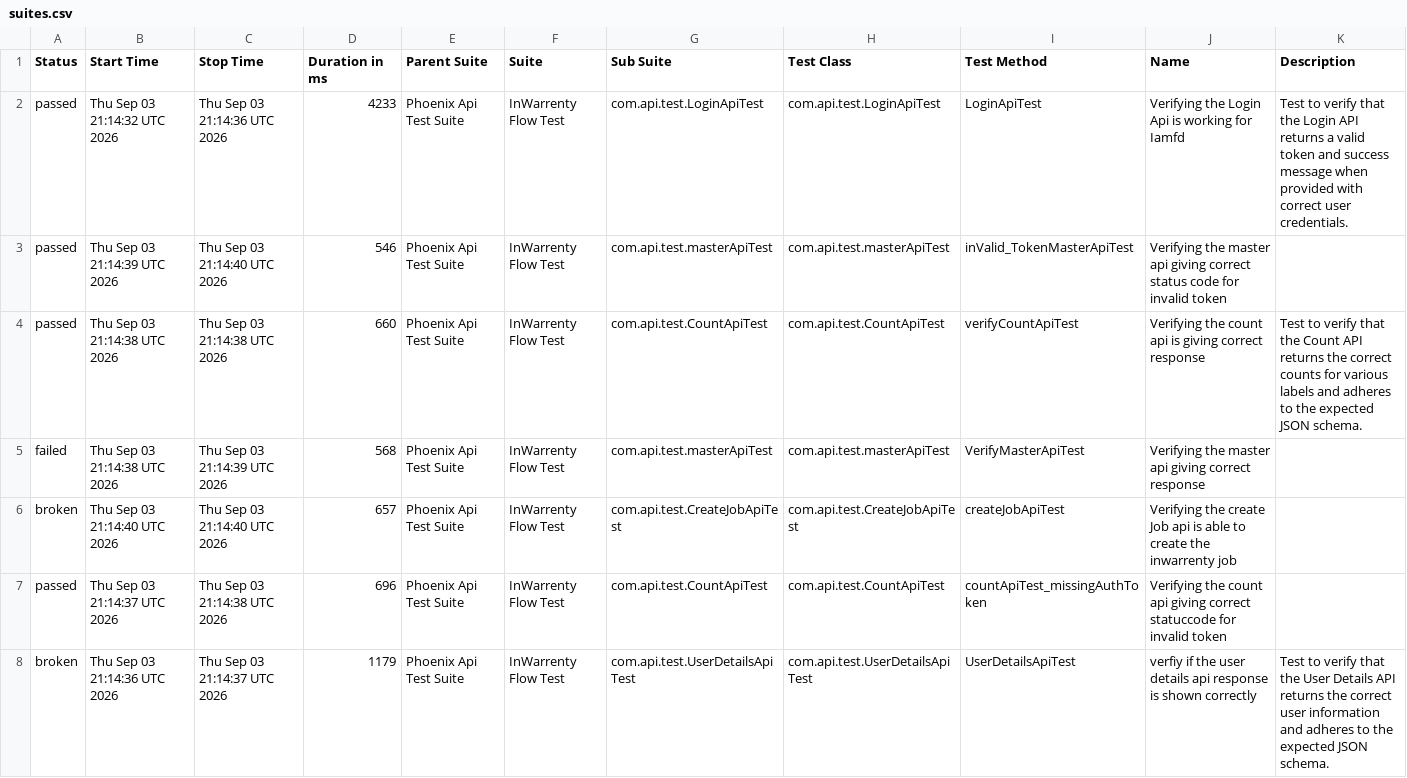
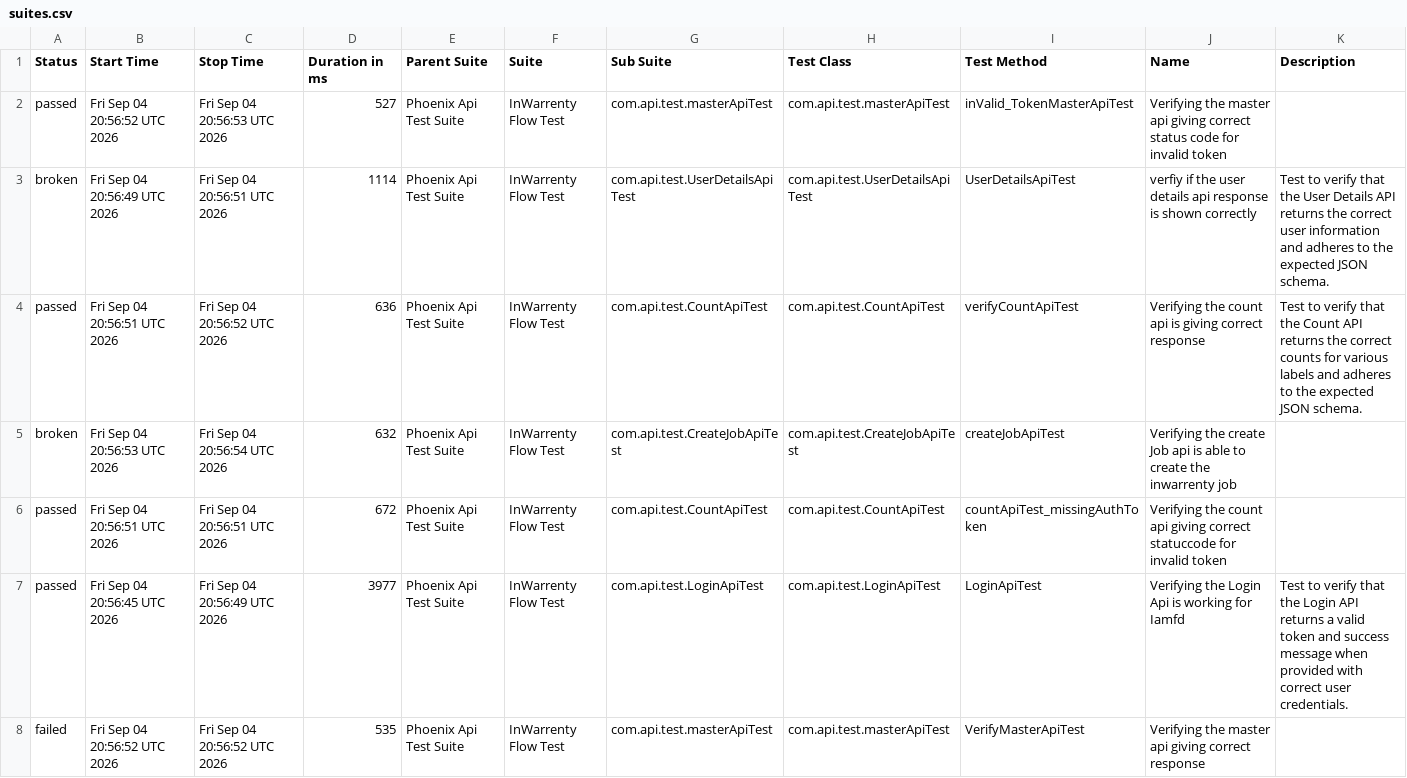
Before and after one commit to ganeshbs98/UI_APIFrameWork, a CSV file: data/suites.csv, drawn as a sheet.

```diff
--- a/data/suites.csv
+++ b/data/suites.csv
@@ -1,8 +1,8 @@
 "Status","Start Time","Stop Time","Duration in ms","Parent Suite","Suite","Sub Suite","Test Class","Test Method","Name","Description"
-"passed","Thu Sep 03 21:14:32 UTC 2026","Thu Sep 03 21:14:36 UTC 2026","4233","Phoenix Api Test Suite","InWarrenty Flow Test","com.api.test.LoginApiTest","com.api.test.LoginApiTest","LoginApiTest","Verifying the Login Api is working for Iamfd","Test to verify that the Login API returns a valid token and success message when provided with correct user credentials."
-"passed","Thu Sep 03 21:14:39 UTC 2026","Thu Sep 03 21:14:40 UTC 2026","546","Phoenix Api Test Suite","InWarrenty Flow Test","com.api.test.masterApiTest","com.api.test.masterApiTest","inValid_TokenMasterApiTest","Verifying the master api giving correct status code for invalid token",""
-"passed","Thu Sep 03 21:14:38 UTC 2026","Thu Sep 03 21:14:38 UTC 2026","660","Phoenix Api Test Suite","InWarrenty Flow Test","com.api.test.CountApiTest","com.api.test.CountApiTest","verifyCountApiTest","Verifying the count api  is giving correct response","Test to verify that the Count API returns the correct counts for various labels and adheres to the expected JSON schema."
-"failed","Thu Sep 03 21:14:38 UTC 2026","Thu Sep 03 21:14:39 UTC 2026","568","Phoenix Api Test Suite","InWarrenty Flow Test","com.api.test.masterApiTest","com.api.test.masterApiTest","VerifyMasterApiTest","Verifying the master api giving correct response",""
-"broken","Thu Sep 03 21:14:40 UTC 2026","Thu Sep 03 21:14:40 UTC 2026","657","Phoenix Api Test Suite","InWarrenty Flow Test","com.api.test.CreateJobApiTest","com.api.test.CreateJobApiTest","createJobApiTest","Verifying the create Job api is able to create the inwarrenty job",""
-"passed","Thu Sep 03 21:14:37 UTC 2026","Thu Sep 03 21:14:38 UTC 2026","696","Phoenix Api Test Suite","InWarrenty Flow Test","com.api.test.CountApiTest","com.api.test.CountApiTest","countApiTest_missingAuthToken","Verifying the count api giving correct statuccode for invalid token",""
-"broken","Thu Sep 03 21:14:36 UTC 2026","Thu Sep 03 21:14:37 UTC 2026","1179","Phoenix Api Test Suite","InWarrenty Flow Test","com.api.test.UserDetailsApiTest","com.api.test.UserDetailsApiTest","UserDetailsApiTest","verfiy if the user details api response is  shown correctly","Test to verify that the User Details API returns the correct user information and adheres to the expected JSON schema."
+"passed","Fri Sep 04 20:56:52 UTC 2026","Fri Sep 04 20:56:53 UTC 2026","527","Phoenix Api Test Suite","InWarrenty Flow Test","com.api.test.masterApiTest","com.api.test.masterApiTest","inValid_TokenMasterApiTest","Verifying the master api giving correct status code for invalid token",""
+"broken","Fri Sep 04 20:56:49 UTC 2026","Fri Sep 04 20:56:51 UTC 2026","1114","Phoenix Api Test Suite","InWarrenty Flow Test","com.api.test.UserDetailsApiTest","com.api.test.UserDetailsApiTest","UserDetailsApiTest","verfiy if the user details api response is  shown correctly","Test to verify that the User Details API returns the correct user information and adheres to the expected JSON schema."
+"passed","Fri Sep 04 20:56:51 UTC 2026","Fri Sep 04 20:56:52 UTC 2026","636","Phoenix Api Test Suite","InWarrenty Flow Test","com.api.test.CountApiTest","com.api.test.CountApiTest","verifyCountApiTest","Verifying the count api  is giving correct response","Test to verify that the Count API returns the correct counts for various labels and adheres to the expected JSON schema."
+"broken","Fri Sep 04 20:56:53 UTC 2026","Fri Sep 04 20:56:54 UTC 2026","632","Phoenix Api Test Suite","InWarrenty Flow Test","com.api.test.CreateJobApiTest","com.api.test.CreateJobApiTest","createJobApiTest","Verifying the create Job api is able to create the inwarrenty job",""
+"passed","Fri Sep 04 20:56:51 UTC 2026","Fri Sep 04 20:56:51 UTC 2026","672","Phoenix Api Test Suite","InWarrenty Flow Test","com.api.test.CountApiTest","com.api.test.CountApiTest","countApiTest_missingAuthToken","Verifying the count api giving correct statuccode for invalid token",""
+"passed","Fri Sep 04 20:56:45 UTC 2026","Fri Sep 04 20:56:49 UTC 2026","3977","Phoenix Api Test Suite","InWarrenty Flow Test","com.api.test.LoginApiTest","com.api.test.LoginApiTest","LoginApiTest","Verifying the Login Api is working for Iamfd","Test to verify that the Login API returns a valid token and success message when provided with correct user credentials."
+"failed","Fri Sep 04 20:56:52 UTC 2026","Fri Sep 04 20:56:52 UTC 2026","535","Phoenix Api Test Suite","InWarrenty Flow Test","com.api.test.masterApiTest","com.api.test.masterApiTest","VerifyMasterApiTest","Verifying the master api giving correct response",""
```
Also changed, not shown: data/behaviors.csv, 48 other files.
